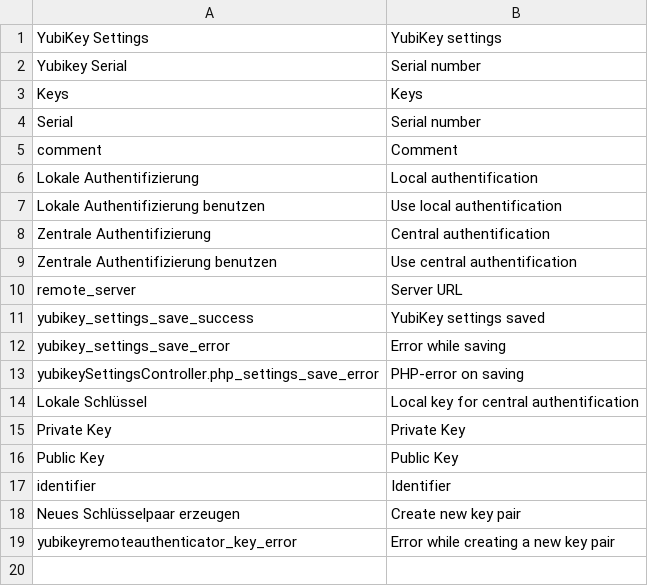
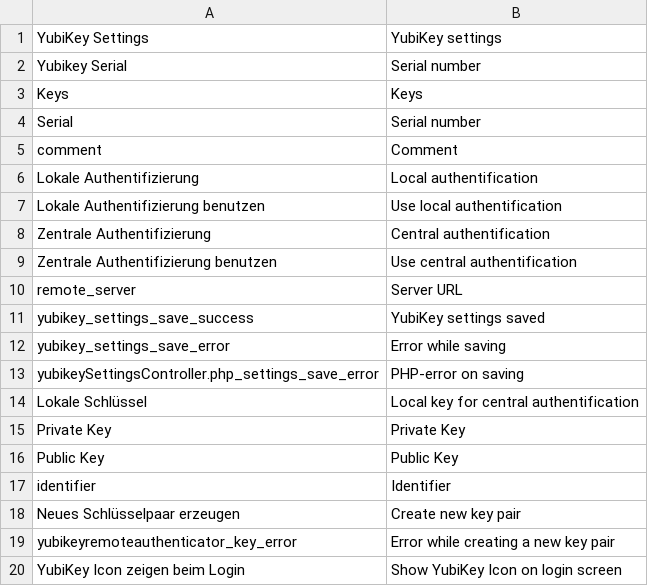
Before and after one commit to ThomasKeil/pimcore-yubikey-plugin, a CSV file: texts/en.csv, drawn as a sheet.

Commit message:
Added Setting to show the YubiKey icon in the login screen

```diff
--- a/texts/en.csv
+++ b/texts/en.csv
@@ -19 +19,2 @@
 "yubikeyremoteauthenticator_key_error", "Error while creating a new key pair"
+"YubiKey Icon zeigen beim Login", "Show YubiKey Icon on login screen"
```
Also changed, not shown: texts/de.csv, 4 other files.
